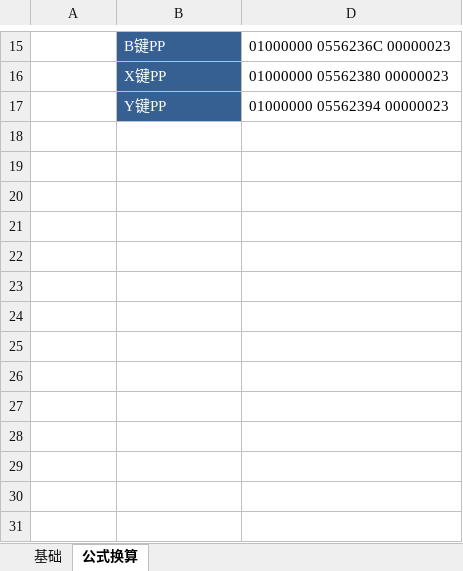
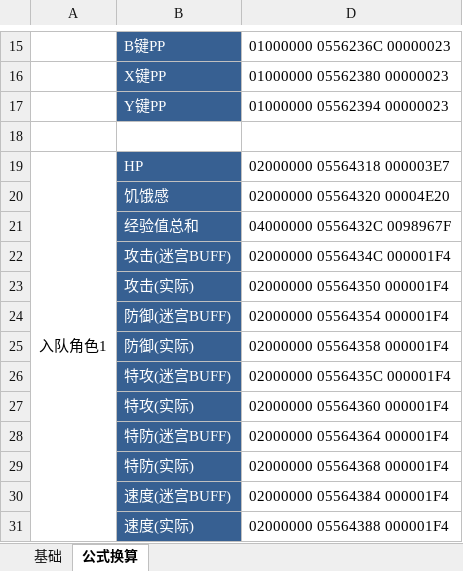
Before and after one commit to Ruimusume/PMdungeonDX, an Excel workbook: ポケモン不思議のダンジョン救助隊DX.xlsx, sheet 公式换算, drawn as a sheet; only a part is shown, gaps mark what is left out; values as stored, in another font and other column widths than the file's, no borders; the diff names each change by its address in the sheet, - before the commit and + after, or states it on an @@ line.

```diff
--- a/ポケモン不思議のダンジョン救助隊DX.xlsx (sheet 公式换算)
+++ b/ポケモン不思議のダンジョン救助隊DX.xlsx (sheet 公式换算)
+row 18: (empty)
+row 19: 入队角色1 | HP | 02000000 05564318 000003E7
+row 20:  | 饥饿感 | 02000000 05564320 00004E20
+row 21:  | 经验值总和 | 04000000 0556432C 0098967F
+row 22:  | 攻击(迷宫BUFF) | 02000000 0556434C 000001F4
+row 23:  | 攻击(实际) | 02000000 05564350 000001F4
+row 24:  | 防御(迷宫BUFF) | 02000000 05564354 000001F4
+row 25:  | 防御(实际) | 02000000 05564358 000001F4
+row 26:  | 特攻(迷宫BUFF) | 02000000 0556435C 000001F4
+row 27:  | 特攻(实际) | 02000000 05564360 000001F4
+row 28:  | 特防(迷宫BUFF) | 02000000 05564364 000001F4
+row 29:  | 特防(实际) | 02000000 05564368 000001F4
+row 30:  | 速度(迷宫BUFF) | 02000000 05564384 000001F4
+row 31:  | 速度(实际) | 02000000 05564388 000001F4
```
Also changed, not shown: sheet 基础, hidden cells.
